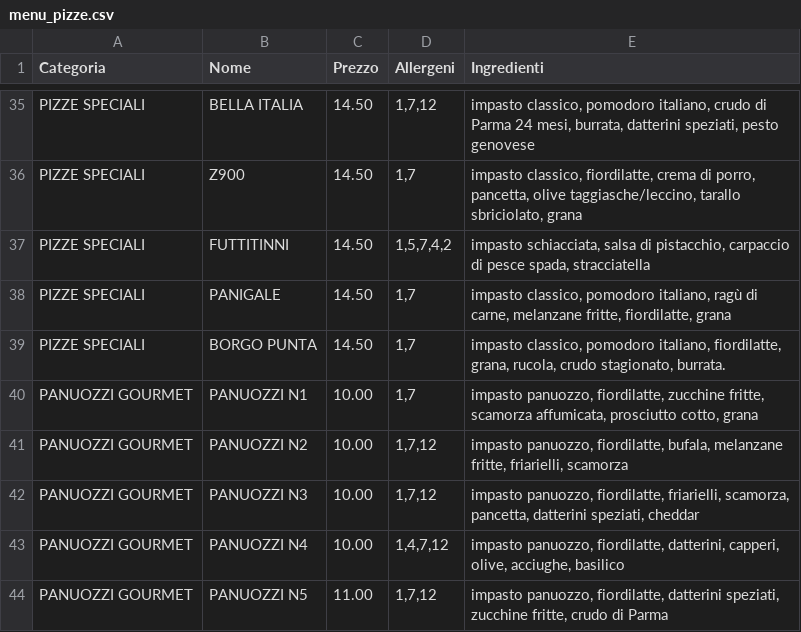
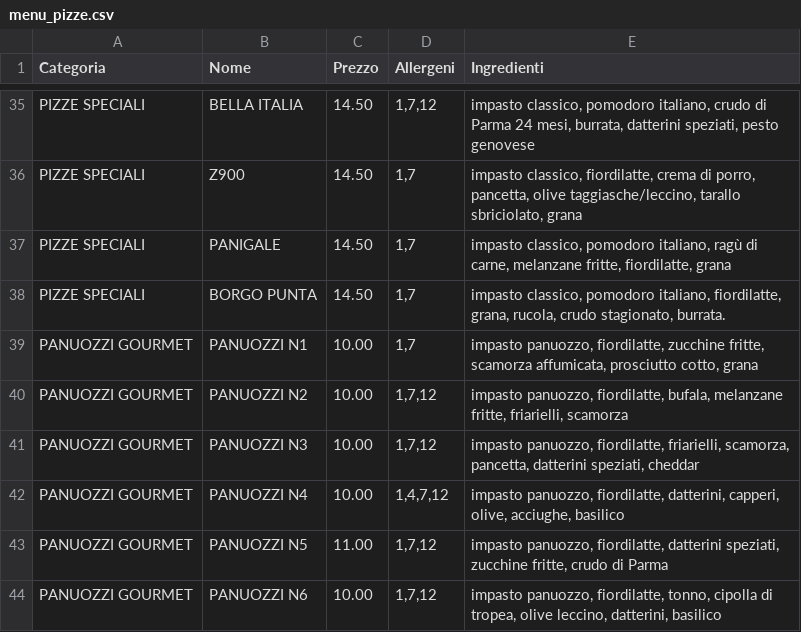
Before and after one commit to Rmamavvomvvone/Sito-Pizzeria.github.io, a CSV file: menu_pizze.csv, drawn as a sheet; only a part is shown, gaps mark what is left out; the shorter side is filled out with more unchanged rows; the diff names each change by its address in the sheet, - before the commit and + after, or states it on an @@ line.

Commit message:
Update menu_pizze.csv

```diff
--- a/menu_pizze.csv
+++ b/menu_pizze.csv
-row 37: PIZZE SPECIALI | FUTTITINNI | 14.50 | 1,5,7,4,2 | impasto schiacciata, salsa di pistacchio, carpaccio di pesce spada, stracciatella
```
